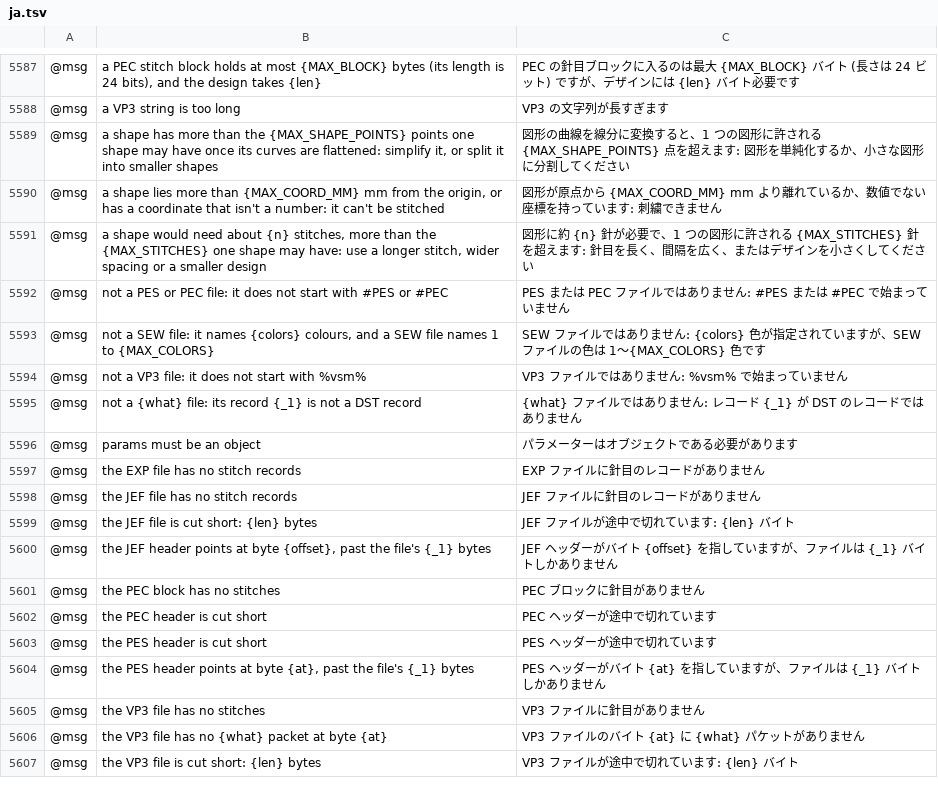
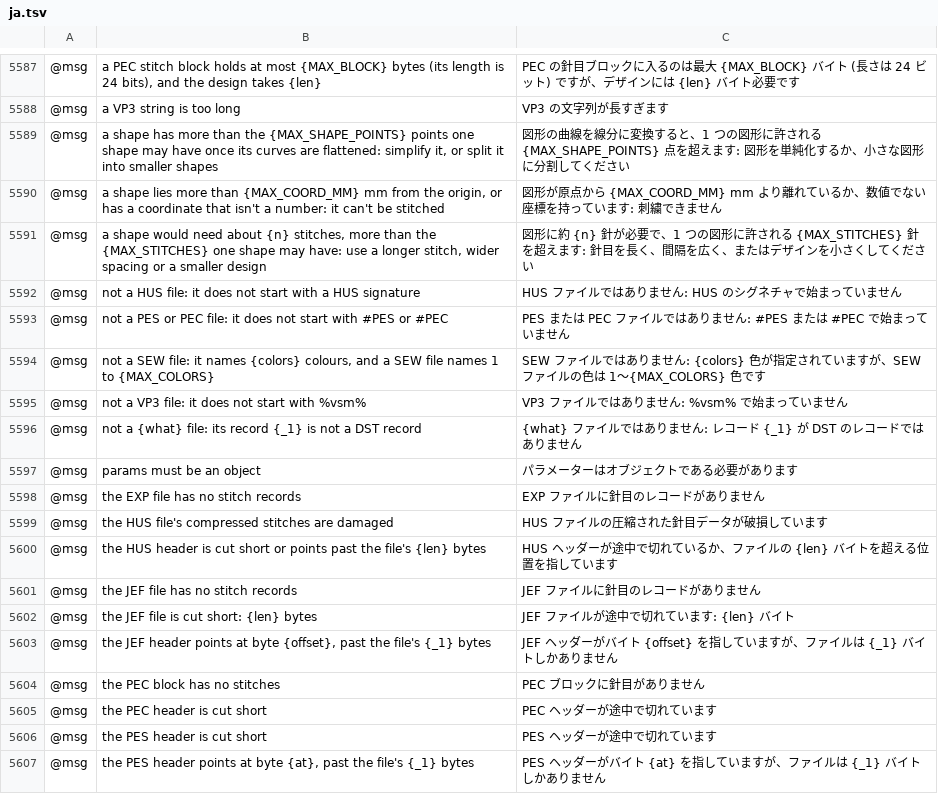
Before and after one commit to przbat-public/vectorcraft-stitch, a TSV file: crates/ui-egui/src/i18n/ja.tsv, drawn as a sheet; only a part is shown, gaps mark what is left out; the shorter side is filled out with more unchanged rows; the diff names each change by its address in the sheet, - before the commit and + after, or states it on an @@ line.

```diff
--- a/crates/ui-egui/src/i18n/ja.tsv
+++ b/crates/ui-egui/src/i18n/ja.tsv
+row 5592: @msg | not a HUS file: it does not start with a HUS signature | HUS ファイルではありません: HUS のシグネチャで始まっていません
+row 5599: @msg | the HUS file's compressed stitches are damaged | HUS ファイルの圧縮された針目データが破損しています
+row 5600: @msg | the HUS header is cut short or points past the file's {len} bytes | HUS ヘッダーが途中で切れているか、ファイルの {len} バイトを超える位置を指しています
```
Also changed, not shown: crates/ui-egui/src/i18n/bg.tsv, crates/ui-egui/src/i18n/el.tsv, 36 other files.
